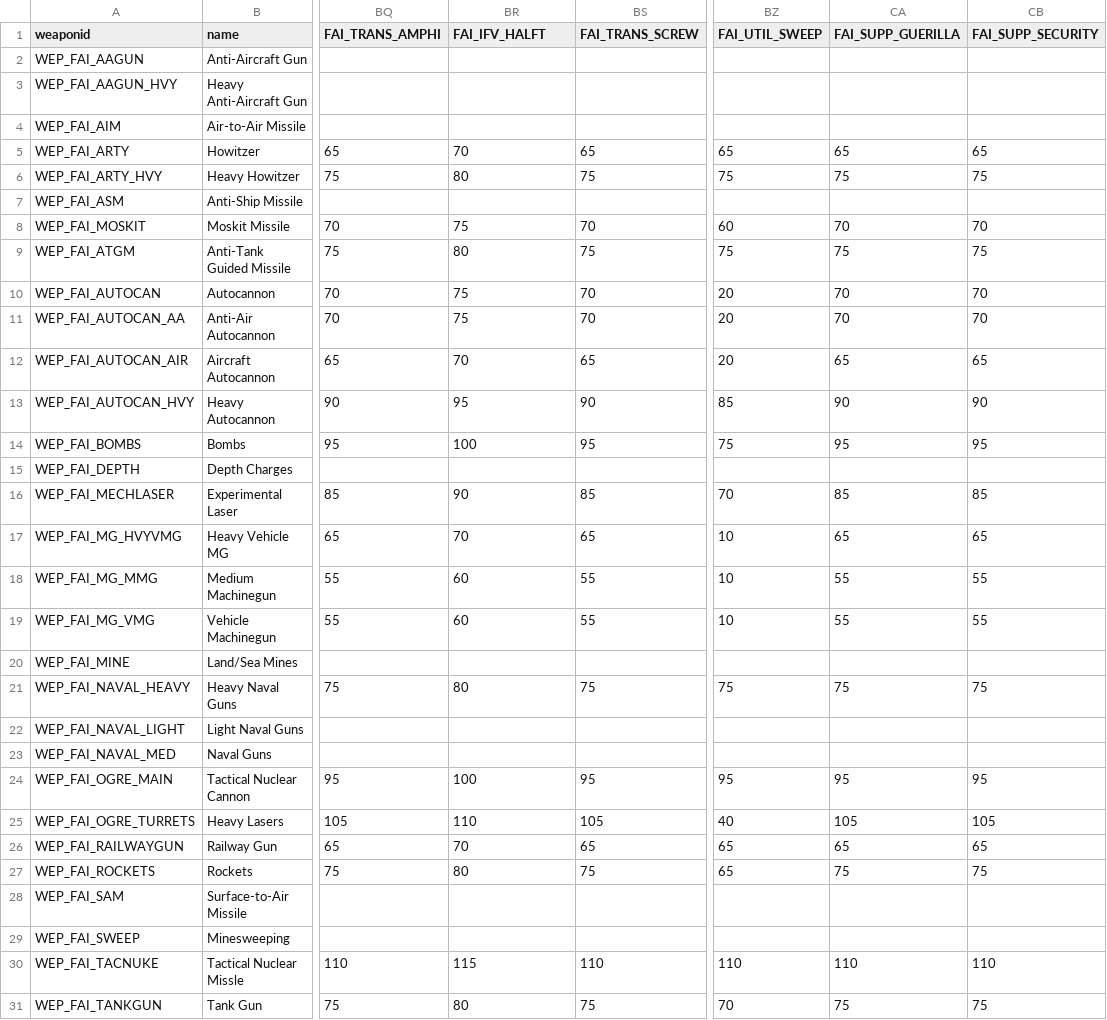
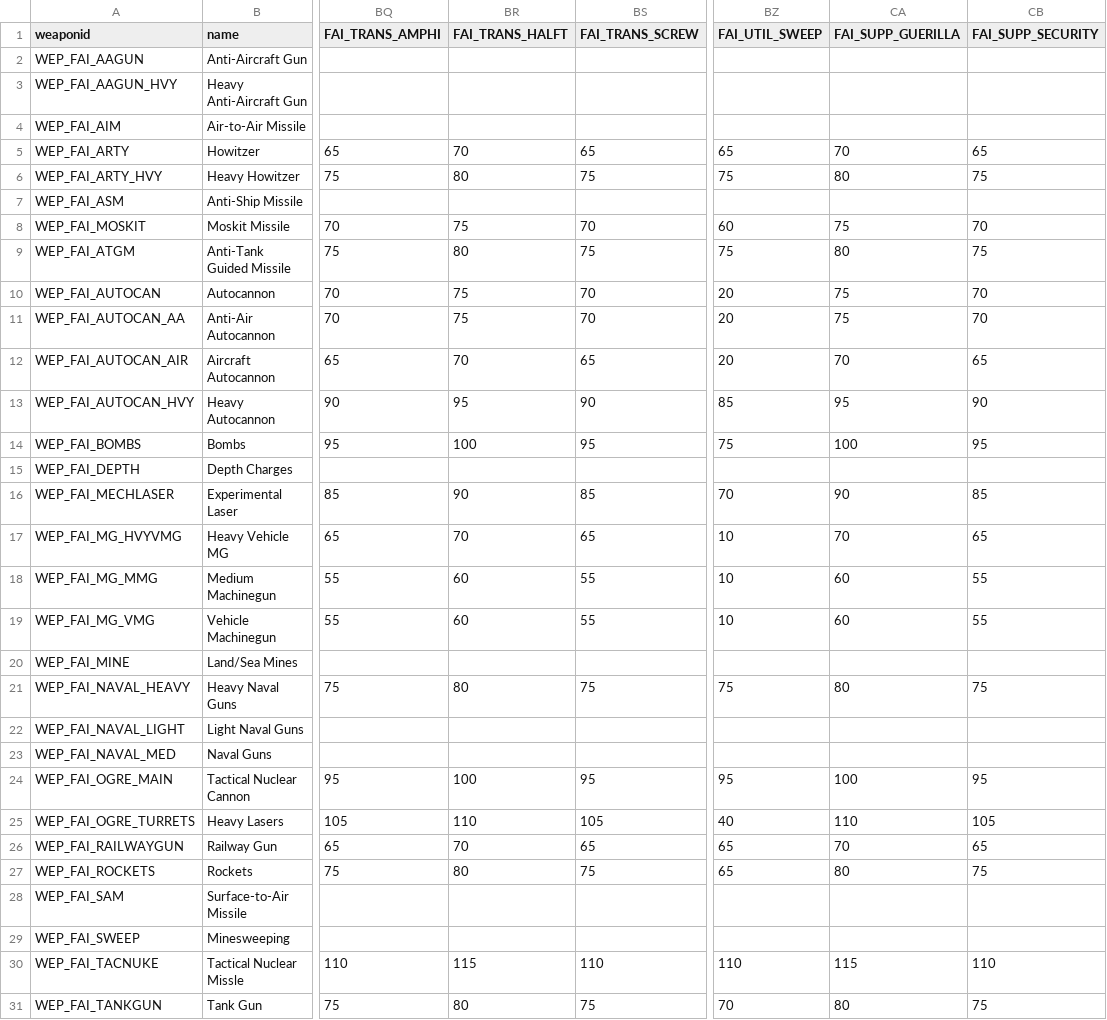
Before and after one commit to FranticFairy/CW2-MassCombat, a CSV file: scripts/weapons/weapontable.csv, drawn as a sheet; only a part is shown, gaps mark what is left out; the diff covers the shown part only; the diff names each change by its address in the sheet, - before the commit and + after, or states it on an @@ line.

Commit message:
Did some bugfixes, made Guerilla units functional.

```diff
--- a/scripts/weapons/weapontable.csv
+++ b/scripts/weapons/weapontable.csv
-BR1: FAI_IFV_HALFT
+BR1: FAI_TRANS_HALFT
-CA5 (FAI_SUPP_GUERILLA): 65
+CA5 (FAI_SUPP_GUERILLA): 70
-CA6 (FAI_SUPP_GUERILLA): 75
+CA6 (FAI_SUPP_GUERILLA): 80
-CA8 (FAI_SUPP_GUERILLA): 70
+CA8 (FAI_SUPP_GUERILLA): 75
-CA9 (FAI_SUPP_GUERILLA): 75
+CA9 (FAI_SUPP_GUERILLA): 80
-CA10:CA11 (FAI_SUPP_GUERILLA): 70
+CA10:CA11 (FAI_SUPP_GUERILLA): 75
-CA12 (FAI_SUPP_GUERILLA): 65
+CA12 (FAI_SUPP_GUERILLA): 70
-CA13 (FAI_SUPP_GUERILLA): 90
+CA13 (FAI_SUPP_GUERILLA): 95
-CA14 (FAI_SUPP_GUERILLA): 95
+CA14 (FAI_SUPP_GUERILLA): 100
-CA16 (FAI_SUPP_GUERILLA): 85
+CA16 (FAI_SUPP_GUERILLA): 90
-CA17 (FAI_SUPP_GUERILLA): 65
+CA17 (FAI_SUPP_GUERILLA): 70
-CA18:CA19 (FAI_SUPP_GUERILLA): 55
+CA18:CA19 (FAI_SUPP_GUERILLA): 60
-CA21 (FAI_SUPP_GUERILLA): 75
+CA21 (FAI_SUPP_GUERILLA): 80
-CA24 (FAI_SUPP_GUERILLA): 95
+CA24 (FAI_SUPP_GUERILLA): 100
-CA25 (FAI_SUPP_GUERILLA): 105
+CA25 (FAI_SUPP_GUERILLA): 110
-CA26 (FAI_SUPP_GUERILLA): 65
+CA26 (FAI_SUPP_GUERILLA): 70
-CA27 (FAI_SUPP_GUERILLA): 75
+CA27 (FAI_SUPP_GUERILLA): 80
-CA30 (FAI_SUPP_GUERILLA): 110
+CA30 (FAI_SUPP_GUERILLA): 115
-CA31 (FAI_SUPP_GUERILLA): 75
+CA31 (FAI_SUPP_GUERILLA): 80
```
Also changed, not shown: 3 edited cells elsewhere in this file, 38 other files.
